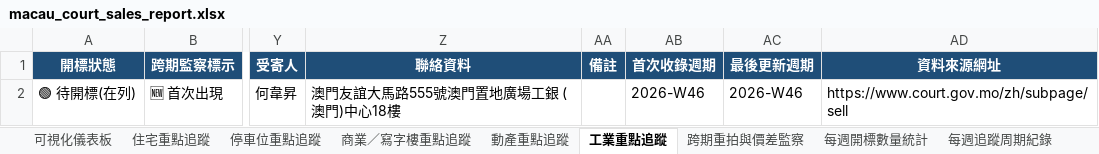
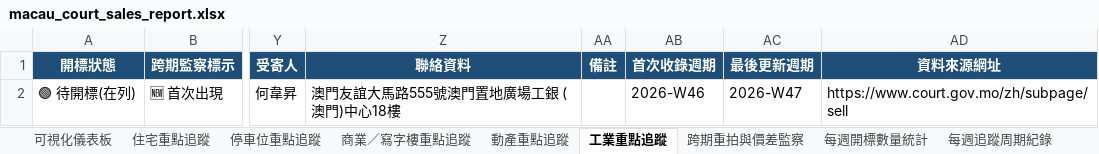
Before and after one commit to leichanseng-bit/macau-court-sales-tracker, an Excel workbook: macau_court_sales_report.xlsx, sheet 工業重點追蹤, drawn as a sheet; only a part is shown, gaps mark what is left out; values as stored, in another font and other column widths than the file's, no borders; the diff names each change by its address in the sheet, - before the commit and + after, or states it on an @@ line.

```diff
--- a/macau_court_sales_report.xlsx (sheet 工業重點追蹤)
+++ b/macau_court_sales_report.xlsx (sheet 工業重點追蹤)
-AC2 (最後更新週期): 2026-W46
+AC2 (最後更新週期): 2026-W47
```
Also changed, not shown: sheet 全部變賣財產明細, sheet 住宅重點追蹤, sheet 商業／寫字樓重點追蹤, sheet 停車位重點追蹤, sheet 每週開標數量統計, sheet 動產重點追蹤, 2 more sheets, 4 other files.
